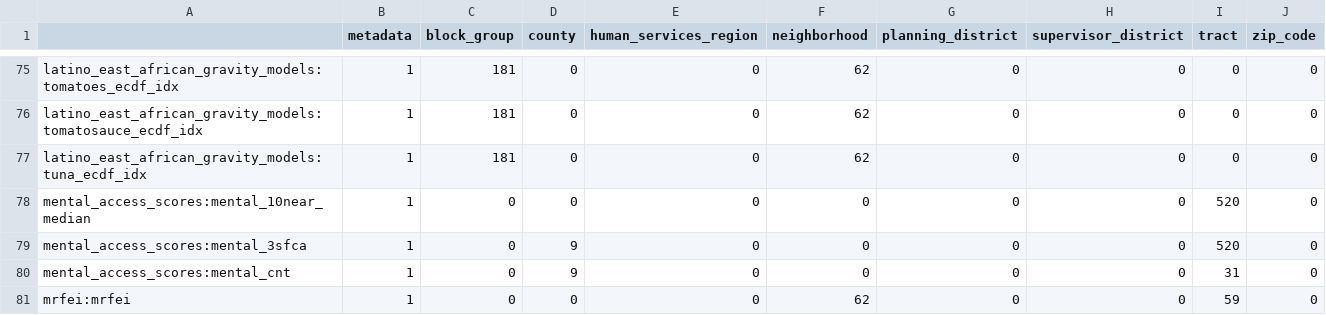
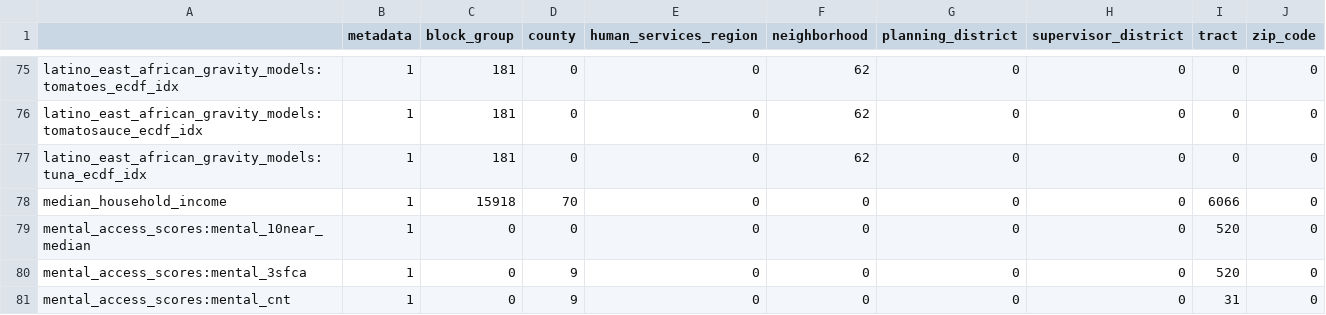
Before and after one commit to uva-bi-sdad/capital_region, a CSV file: docs/data/coverage.csv, drawn as a sheet; only a part is shown, gaps mark what is left out; the shorter side is filled out with more unchanged rows; the diff names each change by its address in the sheet, - before the commit and + after, or states it on an @@ line.

Commit message:
adds median household income

```diff
--- a/docs/data/coverage.csv
+++ b/docs/data/coverage.csv
+row 78: median_household_income | 1 | 15918 | 70 | 0 | 0 | 0 | 0 | 6066 | 0
```
Also changed, not shown: 16 other files.
